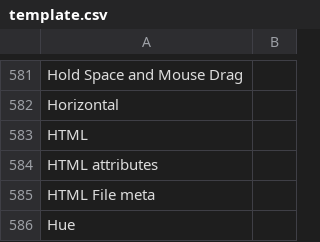
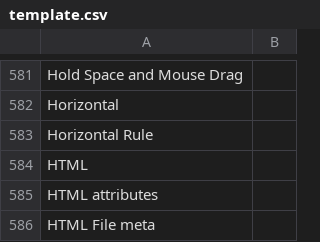
Before and after one commit to desech/desech-studio, a CSV file: build/i18n/template.csv, drawn as a sheet; only a part is shown, gaps mark what is left out; the shorter side is filled out with more unchanged rows; the diff names each change by its address in the sheet, - before the commit and + after, or states it on an @@ line.

```diff
--- a/build/i18n/template.csv
+++ b/build/i18n/template.csv
+row 583: Horizontal Rule
```
Also changed, not shown: build/i18n/ro.csv, 6 other files.
